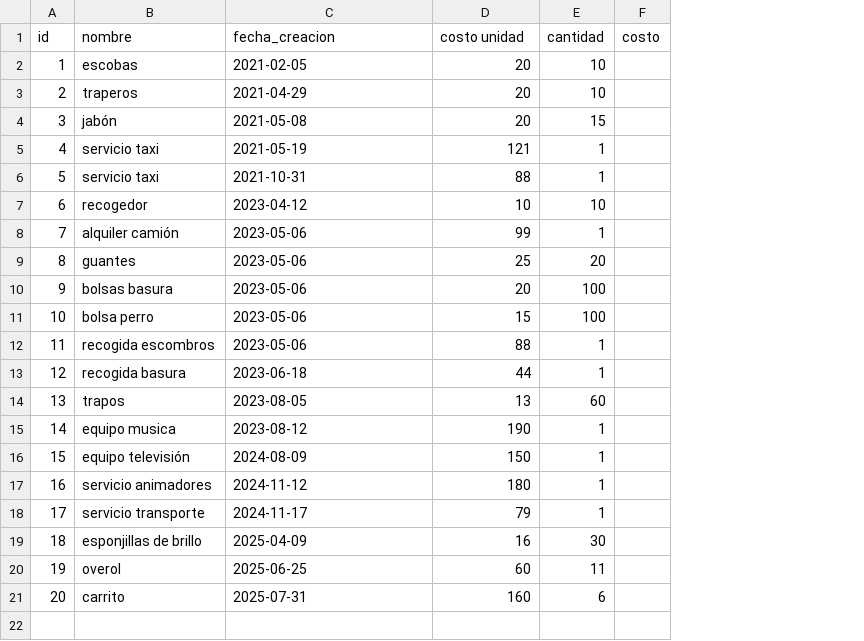
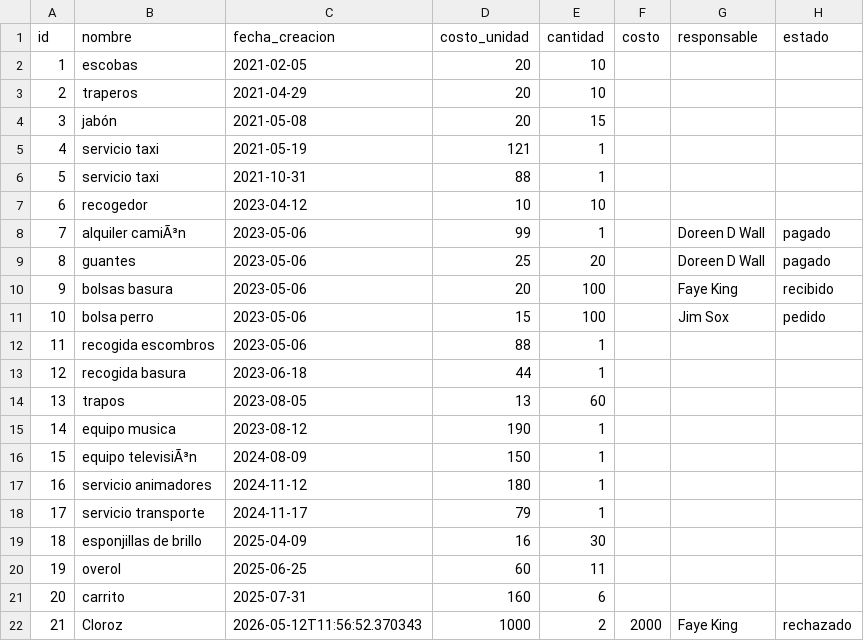
Before and after one commit to no335/sistema-gestion, a CSV file: modulos/compra/compras.csv, drawn as a sheet; the diff names each change by its address in the sheet, - before the commit and + after, or states it on an @@ line.

Commit message:
formulario compras

```diff
--- a/modulos/compra/compras.csv
+++ b/modulos/compra/compras.csv
+column G (responsable), rows 8-11: Doreen D Wall | Doreen D Wall | Faye King | Jim Sox
+column H (estado), rows 8-11: pagado | pagado | recibido | pedido
-D1: costo unidad
+D1: costo_unidad
-B8 (nombre): alquiler camión
+B8 (nombre): alquiler camiÃ³n
-B16 (nombre): equipo televisión
+B16 (nombre): equipo televisiÃ³n
+row 22: 21 | Cloroz | 2026-05-12T11:56:52.370343 | 1000 | 2 | 2000 | Faye King | rechazado
```
Also changed, not shown: 2 other files.
